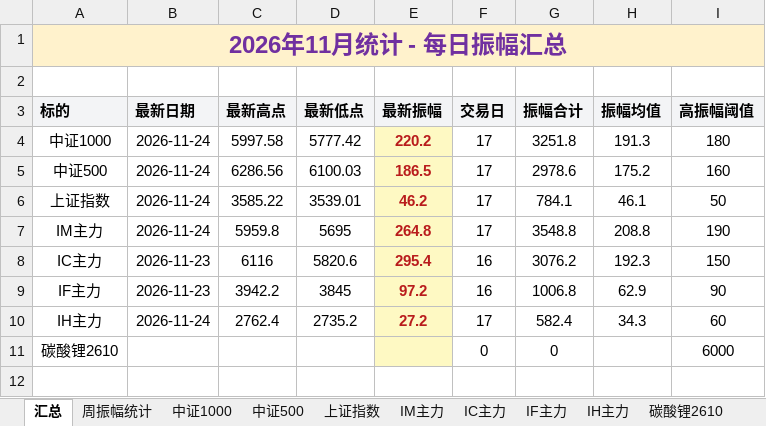
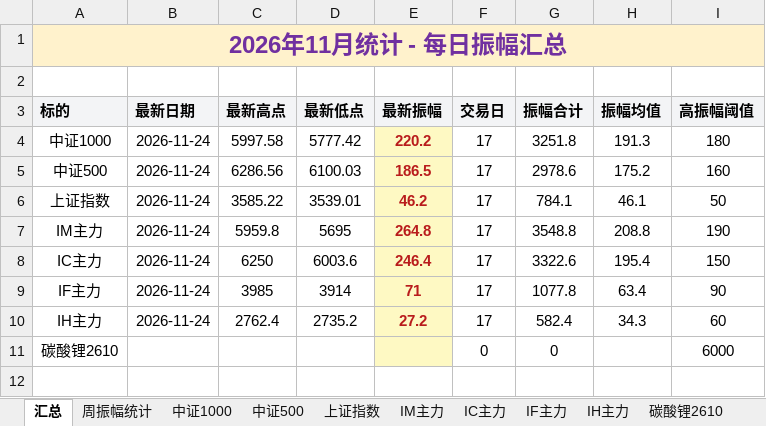
Before and after one commit to iputao-design/futures-amplitude-web, an Excel workbook: 每日振幅统计.xlsx, sheet 汇总, drawn as a sheet; only a part is shown; values as stored, in another font and other column widths than the file's, no borders; removed rows and columns are numbered as before the commit, all else as after; the diff names each change by its address in the sheet, - before the commit and + after, or states it on an @@ line.

```diff
--- a/每日振幅统计.xlsx (sheet 汇总)
+++ b/每日振幅统计.xlsx (sheet 汇总)
-row 8: IC主力 | 2026-11-23 | 6116 | 5820.6 | 295.4 | 16 | 3076.2 | 192.3 | 150
-row 9: IF主力 | 2026-11-23 | 3942.2 | 3845 | 97.2 | 16 | 1006.8 | 62.9 | 90
+row 8: IC主力 | 2026-11-24 | 6250 | 6003.6 | 246.4 | 17 | 3322.6 | 195.4 | 150
+row 9: IF主力 | 2026-11-24 | 3985 | 3914 | 71 | 17 | 1077.8 | 63.4 | 90
```
Also changed, not shown: sheet 周振幅统计, sheet IF主力, sheet IC主力, 每日振幅统计_2026.xlsx, 5 other files.
